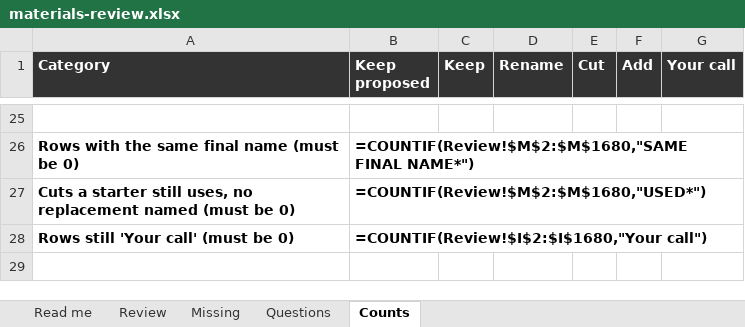
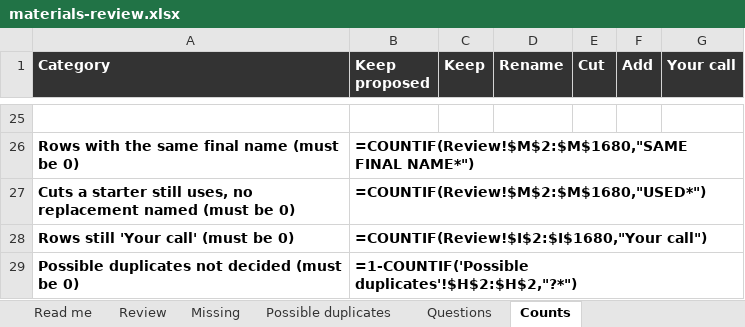
Before and after one commit to Jnicoara/BidRender, an Excel workbook: pricing/materials-review.xlsx, sheet Counts, drawn as a sheet; only a part is shown, gaps mark what is left out; values as stored, in another font and other column widths than the file's, no borders; formulas without a stored value are shown as written; conditional formats not drawn; the diff names each change by its address in the sheet, - before the commit and + after, or states it on an @@ line.

```diff
--- a/pricing/materials-review.xlsx (sheet Counts)
+++ b/pricing/materials-review.xlsx (sheet Counts)
+sheet tab: Possible duplicates
+row 29: Possible duplicates not decided (must be 0) | =1-COUNTIF('Possible duplicates'!$H$2:$H$2,"?*")
```
Also changed, not shown: sheet Missing, sheet Read me, 14 other files.
